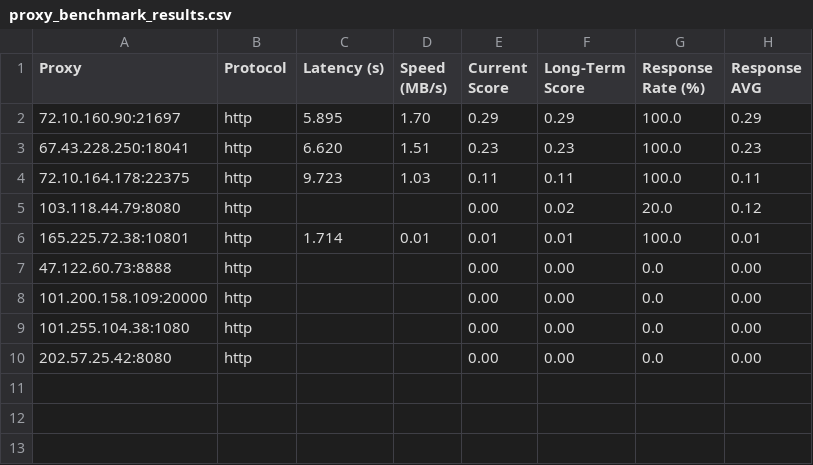
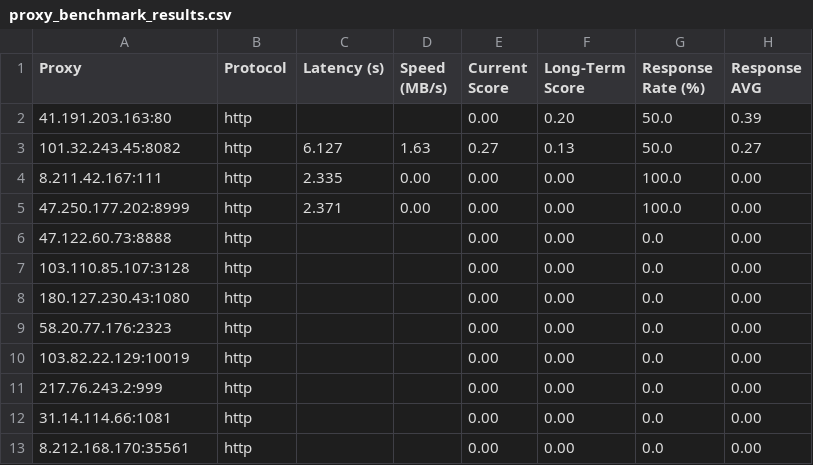
Before and after one commit to MuRongPIG/Proxy-Master, a CSV file: Output/proxy_benchmark_results.csv, drawn as a sheet.

```diff
--- a/Output/proxy_benchmark_results.csv
+++ b/Output/proxy_benchmark_results.csv
@@ -1,10 +1,13 @@
 Proxy,Protocol,Latency (s),Speed (MB/s),Current Score,Long-Term Score,Response Rate (%),Response AVG
-72.10.160.90:21697,http,5.895,1.70,0.29,0.29,100.0,0.29
-67.43.228.250:18041,http,6.620,1.51,0.23,0.23,100.0,0.23
-72.10.164.178:22375,http,9.723,1.03,0.11,0.11,100.0,0.11
-103.118.44.79:8080,http,,,0.00,0.02,20.0,0.12
-165.225.72.38:10801,http,1.714,0.01,0.01,0.01,100.0,0.01
+41.191.203.163:80,http,,,0.00,0.20,50.0,0.39
+101.32.243.45:8082,http,6.127,1.63,0.27,0.13,50.0,0.27
+8.211.42.167:111,http,2.335,0.00,0.00,0.00,100.0,0.00
+47.250.177.202:8999,http,2.371,0.00,0.00,0.00,100.0,0.00
 47.122.60.73:8888,http,,,0.00,0.00,0.0,0.00
-101.200.158.109:20000,http,,,0.00,0.00,0.0,0.00
-101.255.104.38:1080,http,,,0.00,0.00,0.0,0.00
-202.57.25.42:8080,http,,,0.00,0.00,0.0,0.00
+103.110.85.107:3128,http,,,0.00,0.00,0.0,0.00
+180.127.230.43:1080,http,,,0.00,0.00,0.0,0.00
+58.20.77.176:2323,http,,,0.00,0.00,0.0,0.00
+103.82.22.129:10019,http,,,0.00,0.00,0.0,0.00
+217.76.243.2:999,http,,,0.00,0.00,0.0,0.00
+31.14.114.66:1081,http,,,0.00,0.00,0.0,0.00
+8.212.168.170:35561,http,,,0.00,0.00,0.0,0.00
```
Also changed, not shown: Output/proxy_history.csv, 4 other files.
